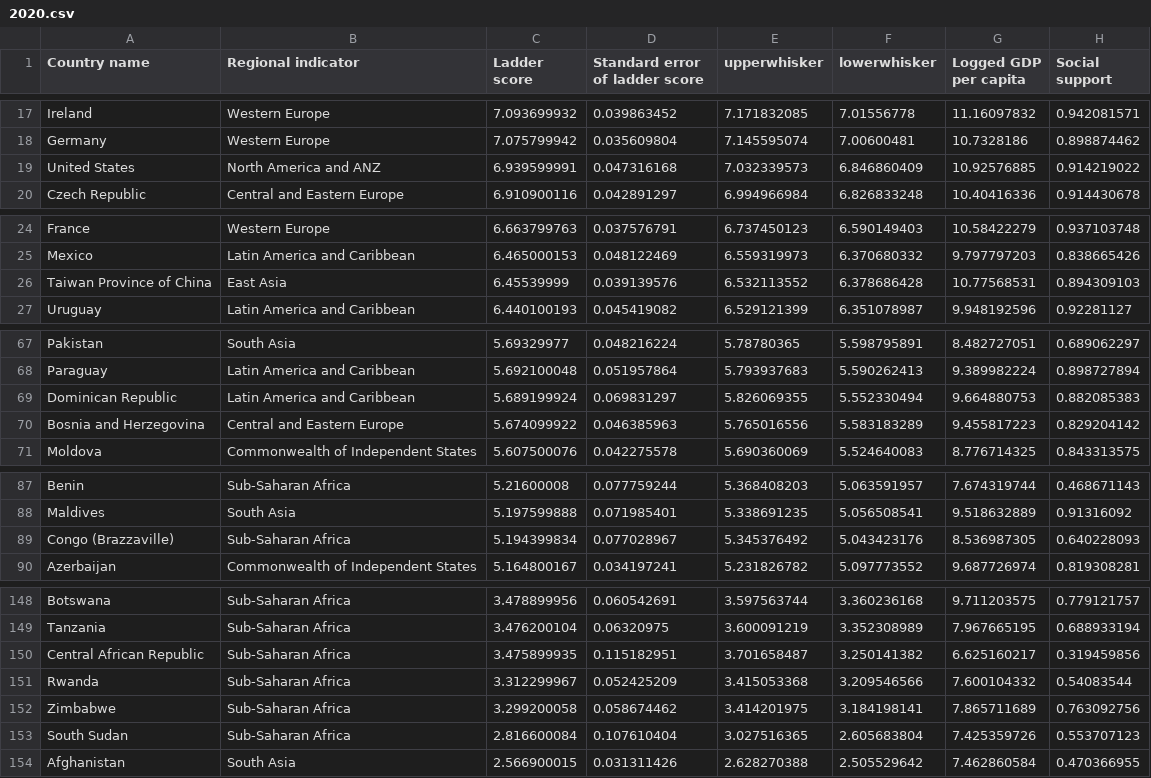
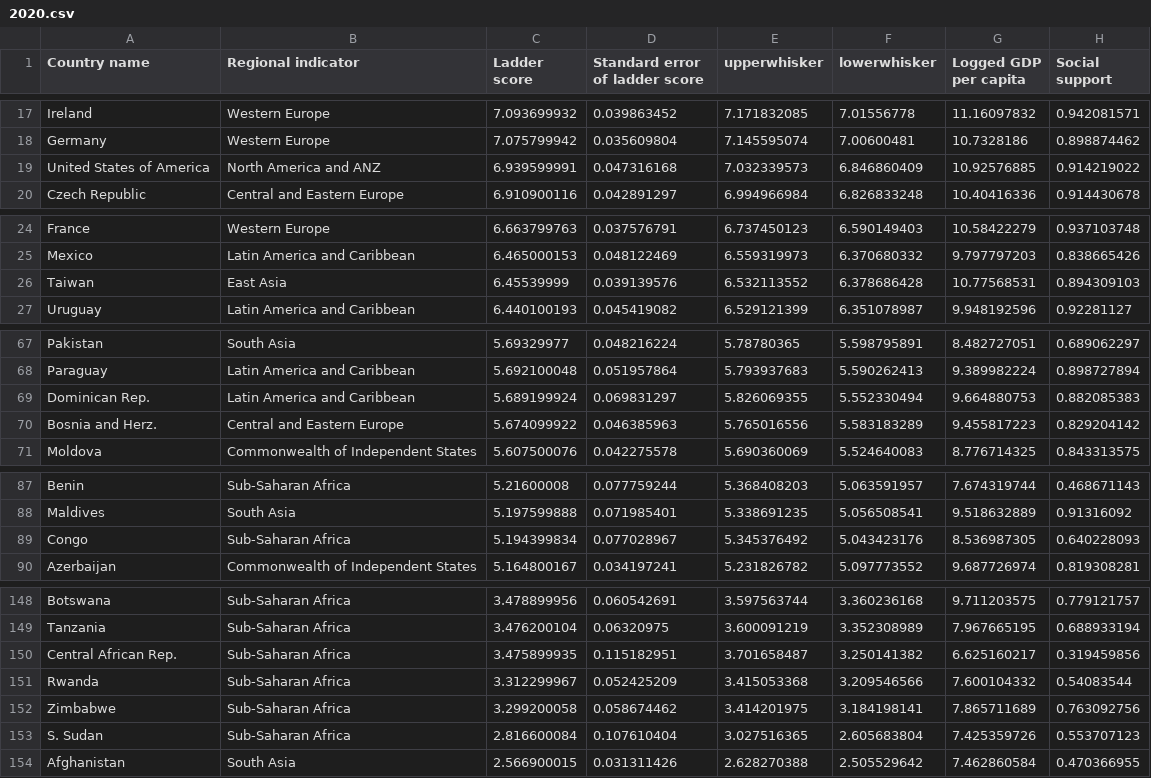
Before and after one commit to ChengHaoTee/FIT3179, a CSV file: Assignment/Assignment_Data/2020.csv, drawn as a sheet; only a part is shown, gaps mark what is left out; the diff covers the shown part only; the diff names each change by its address in the sheet, - before the commit and + after, or states it on an @@ line.

```diff
--- a/Assignment/Assignment_Data/2020.csv
+++ b/Assignment/Assignment_Data/2020.csv
-A19 (Country name): United States
+A19 (Country name): United States of America
-A26 (Country name): Taiwan Province of China
+A26 (Country name): Taiwan
-A69 (Country name): Dominican Republic
+A69 (Country name): Dominican Rep.
-A70 (Country name): Bosnia and Herzegovina
+A70 (Country name): Bosnia and Herz.
-A89 (Country name): Congo (Brazzaville)
+A89 (Country name): Congo
-A150 (Country name): Central African Republic
+A150 (Country name): Central African Rep.
-A153 (Country name): South Sudan
+A153 (Country name): S. Sudan
```
Also changed, not shown: 1 edited cell elsewhere in this file, 1 other file.
